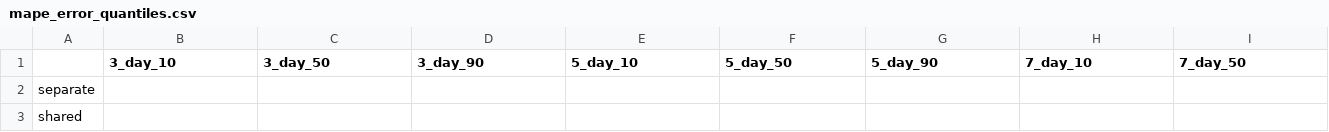
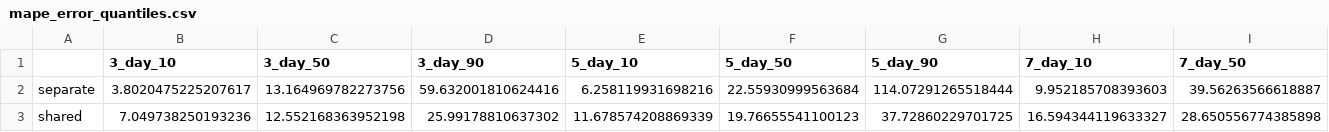
Before and after one commit to Yu-Group/covid19-severity-prediction, a CSV file: modeling/reproduce_paper_results/mape_error_quantiles.csv, drawn as a sheet; only a part is shown; the diff covers the shown part only; the diff names each change by its address in the sheet, - before the commit and + after, or states it on an @@ line.

```diff
--- a/modeling/reproduce_paper_results/mape_error_quantiles.csv
+++ b/modeling/reproduce_paper_results/mape_error_quantiles.csv
-B2 (3_day_10): (empty)
+B2 (3_day_10): 3.8020475225207617
-C2 (3_day_50): (empty)
+C2 (3_day_50): 13.164969782273756
-D2 (3_day_90): (empty)
+D2 (3_day_90): 59.632001810624416
-E2 (5_day_10): (empty)
+E2 (5_day_10): 6.258119931698216
-F2 (5_day_50): (empty)
+F2 (5_day_50): 22.55930999563684
-G2 (5_day_90): (empty)
+G2 (5_day_90): 114.07291265518444
-H2 (7_day_10): (empty)
+H2 (7_day_10): 9.952185708393603
-I2 (7_day_50): (empty)
+I2 (7_day_50): 39.56263566618887
-B3 (3_day_10): (empty)
+B3 (3_day_10): 7.049738250193236
-C3 (3_day_50): (empty)
+C3 (3_day_50): 12.552168363952198
-D3 (3_day_90): (empty)
+D3 (3_day_90): 25.99178810637302
-E3 (5_day_10): (empty)
+E3 (5_day_10): 11.678574208869339
-F3 (5_day_50): (empty)
+F3 (5_day_50): 19.76655541100123
-G3 (5_day_90): (empty)
+G3 (5_day_90): 37.72860229701725
-H3 (7_day_10): (empty)
+H3 (7_day_10): 16.594344119633327
-I3 (7_day_50): (empty)
+I3 (7_day_50): 28.650556774385898
```
Also changed, not shown: 56 edited cells elsewhere in this file, modeling/reproduce_paper_results/mae_error_quantiles.csv, modeling/reproduce_paper_results/sqrt_error_quantiles.csv, 12 other files.
